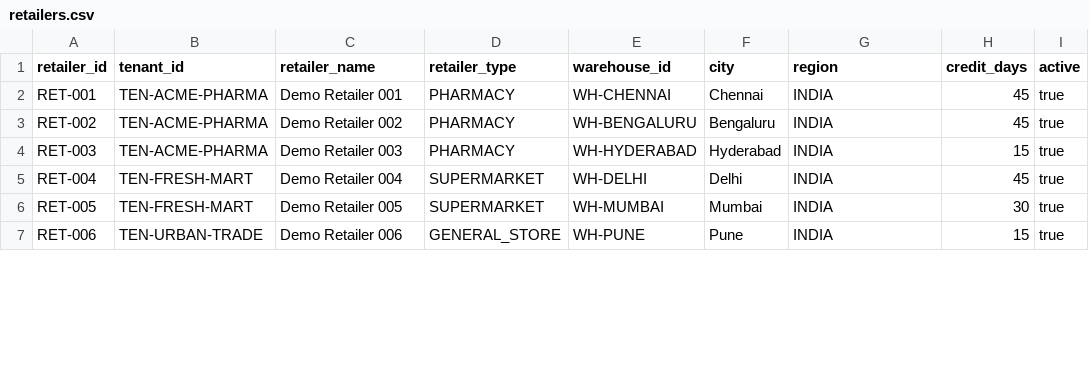
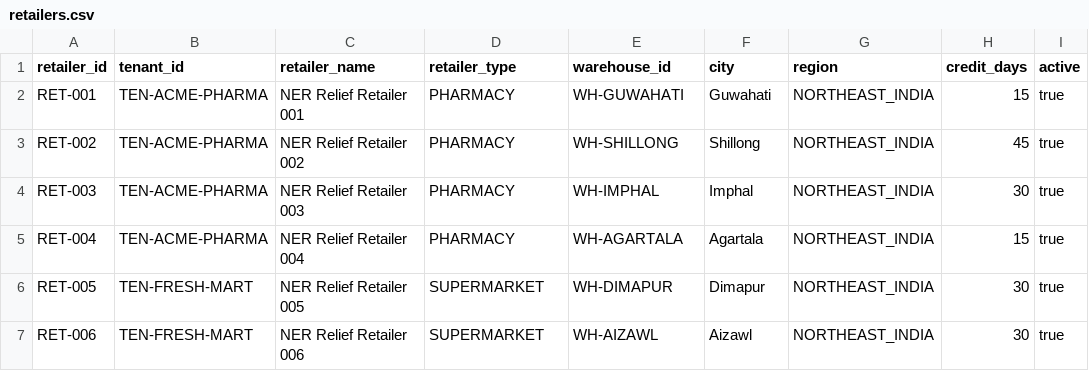
Before and after one commit to PariKapoor22/sStockflow-ai, a CSV file: data/sample/reference/retailers.csv, drawn as a sheet; only a part is shown; the diff covers the shown part only.

```diff
--- a/data/sample/reference/retailers.csv
+++ b/data/sample/reference/retailers.csv
@@ -1,7 +1,7 @@
 retailer_id,tenant_id,retailer_name,retailer_type,warehouse_id,city,region,credit_days,active
-RET-001,TEN-ACME-PHARMA,Demo Retailer 001,PHARMACY,WH-CHENNAI,Chennai,INDIA,45,true
-RET-002,TEN-ACME-PHARMA,Demo Retailer 002,PHARMACY,WH-BENGALURU,Bengaluru,INDIA,45,true
-RET-003,TEN-ACME-PHARMA,Demo Retailer 003,PHARMACY,WH-HYDERABAD,Hyderabad,INDIA,15,true
-RET-004,TEN-FRESH-MART,Demo Retailer 004,SUPERMARKET,WH-DELHI,Delhi,INDIA,45,true
-RET-005,TEN-FRESH-MART,Demo Retailer 005,SUPERMARKET,WH-MUMBAI,Mumbai,INDIA,30,true
-RET-006,TEN-URBAN-TRADE,Demo Retailer 006,GENERAL_STORE,WH-PUNE,Pune,INDIA,15,true
+RET-001,TEN-ACME-PHARMA,NER Relief Retailer 001,PHARMACY,WH-GUWAHATI,Guwahati,NORTHEAST_INDIA,15,true
+RET-002,TEN-ACME-PHARMA,NER Relief Retailer 002,PHARMACY,WH-SHILLONG,Shillong,NORTHEAST_INDIA,45,true
+RET-003,TEN-ACME-PHARMA,NER Relief Retailer 003,PHARMACY,WH-IMPHAL,Imphal,NORTHEAST_INDIA,30,true
+RET-004,TEN-ACME-PHARMA,NER Relief Retailer 004,PHARMACY,WH-AGARTALA,Agartala,NORTHEAST_INDIA,15,true
+RET-005,TEN-FRESH-MART,NER Relief Retailer 005,SUPERMARKET,WH-DIMAPUR,Dimapur,NORTHEAST_INDIA,30,true
+RET-006,TEN-FRESH-MART,NER Relief Retailer 006,SUPERMARKET,WH-AIZAWL,Aizawl,NORTHEAST_INDIA,30,true
```
Also changed, not shown: 8 added rows and 41 edited cells elsewhere in this file, data/chatbot/routes.csv, data/sample/reference/skus.csv, 27 other files.
